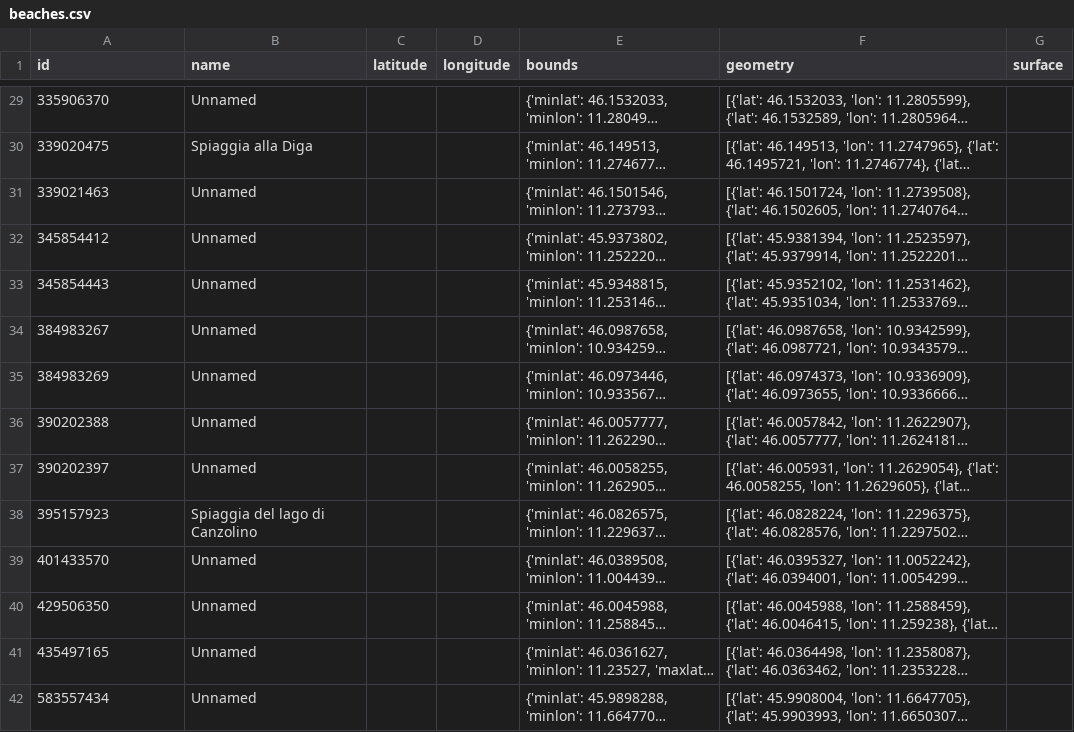
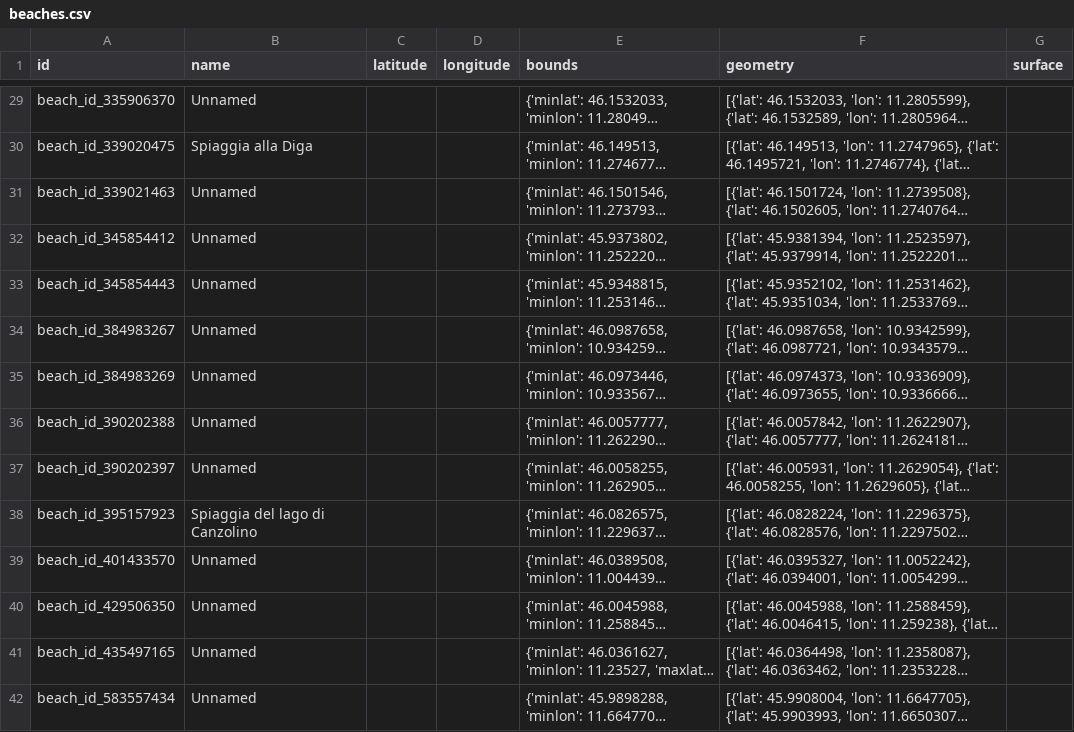
Before and after one commit to pariamelle/KGE-Project-Tourism-Waste-Management-in-Trentino, a CSV file: Phase 2 - Information Gathering/Tourist_attraction_places/processed_data/beaches.csv, drawn as a sheet; only a part is shown, gaps mark what is left out; long unchanged cells end in …; the diff covers the shown part only; the diff names each change by its address in the sheet, - before the commit and + after, or states it on an @@ line.

```diff
--- a/Phase 2 - Information Gathering/Tourist_attraction_places/processed_data/beaches.csv
+++ b/Phase 2 - Information Gathering/Tourist_attraction_places/processed_data/beaches.csv
-A29 (id): 335906370
+A29 (id): beach_id_335906370
-A30 (id): 339020475
+A30 (id): beach_id_339020475
-A31 (id): 339021463
+A31 (id): beach_id_339021463
-A32 (id): 345854412
+A32 (id): beach_id_345854412
-A33 (id): 345854443
+A33 (id): beach_id_345854443
-A34 (id): 384983267
+A34 (id): beach_id_384983267
-A35 (id): 384983269
+A35 (id): beach_id_384983269
-A36 (id): 390202388
+A36 (id): beach_id_390202388
-A37 (id): 390202397
+A37 (id): beach_id_390202397
-A38 (id): 395157923
+A38 (id): beach_id_395157923
-A39 (id): 401433570
+A39 (id): beach_id_401433570
-A40 (id): 429506350
+A40 (id): beach_id_429506350
-A41 (id): 435497165
+A41 (id): beach_id_435497165
-A42 (id): 583557434
+A42 (id): beach_id_583557434
```
Also changed, not shown: 57 edited cells elsewhere in this file, Phase 2 - Information Gathering/Tourist_attraction_places/processed_data/lakes.csv, Phase 2 - Information Gathering/Tourist_attraction_places/processed_data/rivers.csv, 3 other files.
